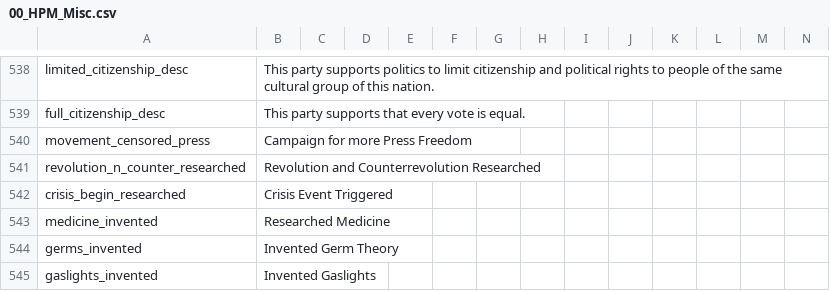
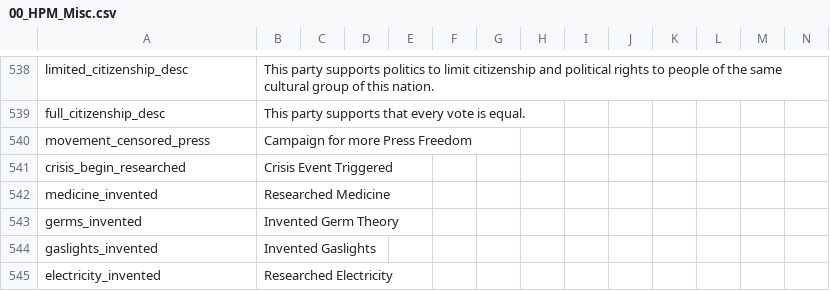
Before and after one commit to Nivaturimika/AHMP, a CSV file: AHPM_MP/localisation/00_HPM_Misc.csv, drawn as a sheet; only a part is shown, gaps mark what is left out; the shorter side is filled out with more unchanged rows.

```diff
--- a/AHPM_MP/localisation/00_HPM_Misc.csv
+++ b/AHPM_MP/localisation/00_HPM_Misc.csv
@@ -540,3 +540,2 @@ full_citizenship_desc;This party supports that every vote is equal.;;;;;;;;;;;;;
 movement_censored_press;Campaign for more Press Freedom;;;;;;;;;;;;;
-revolution_n_counter_researched;Revolution and Counterrevolution Researched;;;;;;;;;;;;;
 crisis_begin_researched;Crisis Event Triggered;;;;;;;;;;;;;
```
Also changed, not shown: AHPM_MP/localisation/00_HPM_decisions.csv, AHPM_MP/localisation/flags_hpm-hfm.csv, 35 other files.
